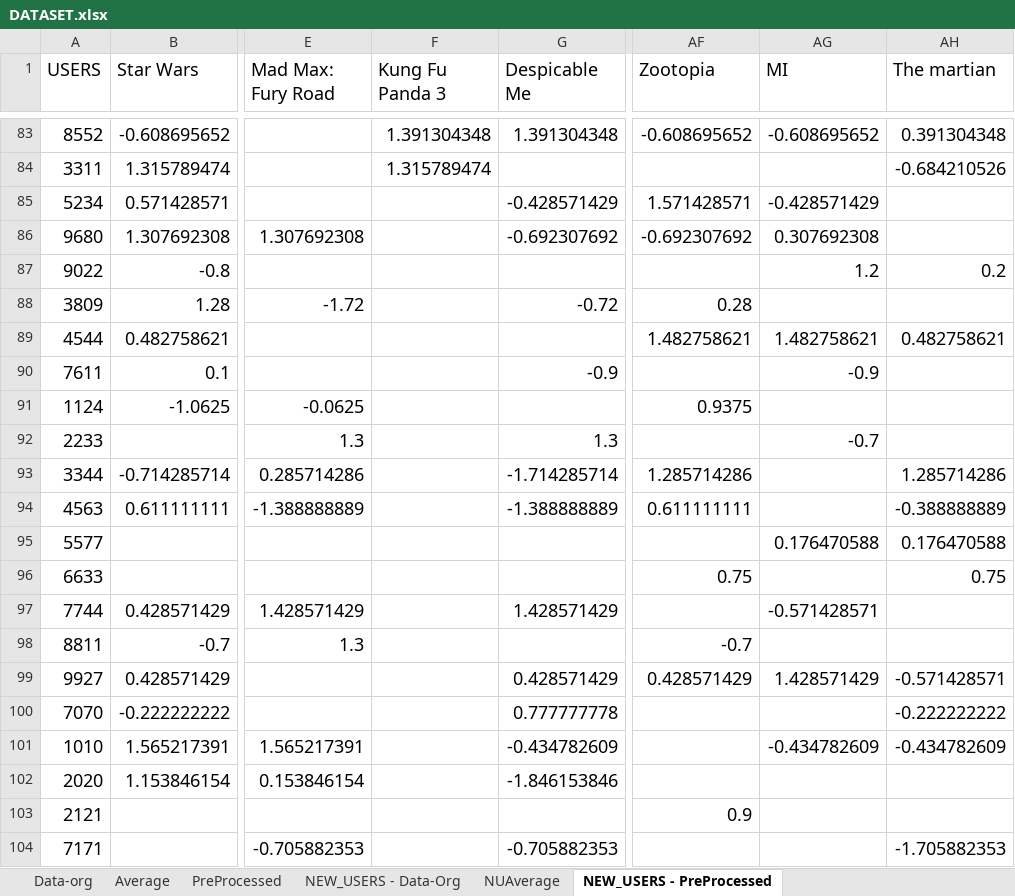
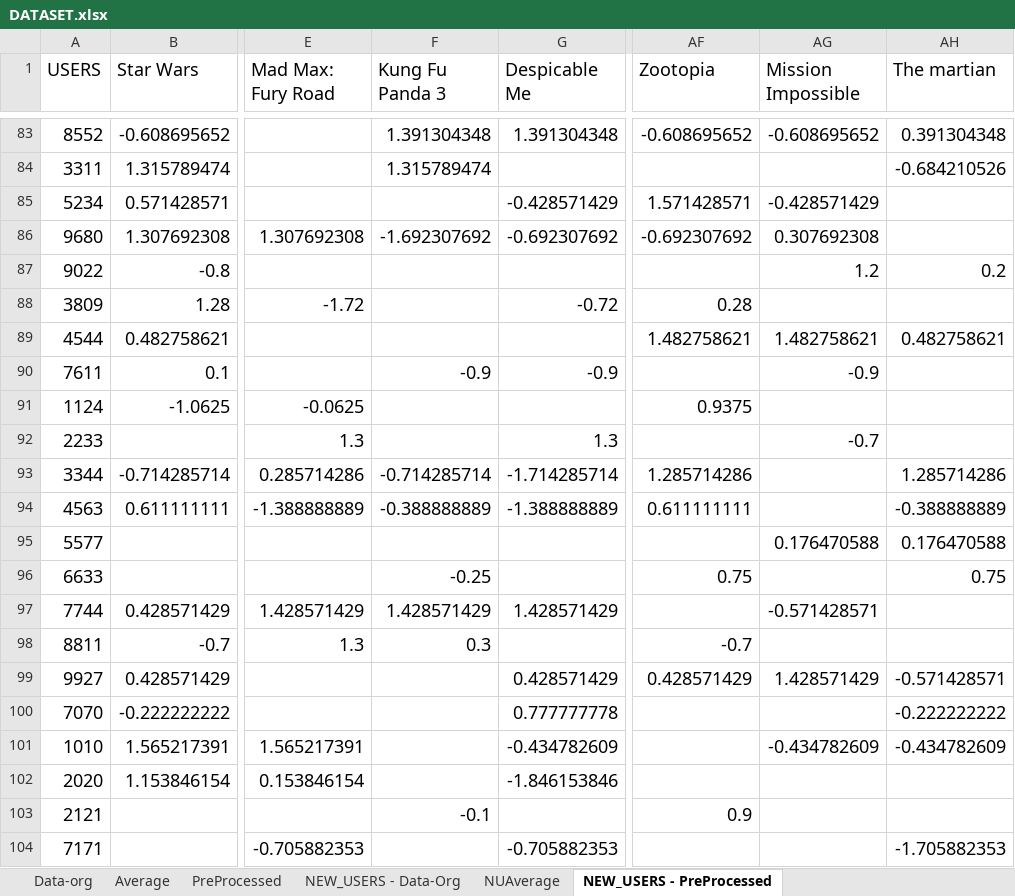
Before and after one commit to rainashastri30/CMPE-239_RecommenderSystems, an Excel workbook: DATASET/DATASET.xlsx, sheet NEW_USERS - PreProcessed, drawn as a sheet; only a part is shown, gaps mark what is left out; values as stored, in another font and other column widths than the file's, no borders; the diff names each change by its address in the sheet, - before the commit and + after, or states it on an @@ line.

```diff
--- a/DATASET/DATASET.xlsx (sheet NEW_USERS - PreProcessed)
+++ b/DATASET/DATASET.xlsx (sheet NEW_USERS - PreProcessed)
-AG1: MI
+AG1: Mission Impossible
-F86 (Kung Fu Panda 3): (empty)
+F86 (Kung Fu Panda 3): -1.692307692
-F90 (Kung Fu Panda 3): (empty)
+F90 (Kung Fu Panda 3): -0.9
-F93 (Kung Fu Panda 3): (empty)
+F93 (Kung Fu Panda 3): -0.714285714
-F94 (Kung Fu Panda 3): (empty)
+F94 (Kung Fu Panda 3): -0.388888889
-F96 (Kung Fu Panda 3): (empty)
+F96 (Kung Fu Panda 3): -0.25
-F97 (Kung Fu Panda 3): (empty)
+F97 (Kung Fu Panda 3): 1.428571429
-F98 (Kung Fu Panda 3): (empty)
+F98 (Kung Fu Panda 3): 0.3
-F103 (Kung Fu Panda 3): (empty)
+F103 (Kung Fu Panda 3): -0.1
```
Also changed, not shown: sheet Data-org, sheet Average, sheet NEW_USERS - Data-Org, sheet NUAverage, sheet PreProcessed, formulas that keep their value, 13 other files.
